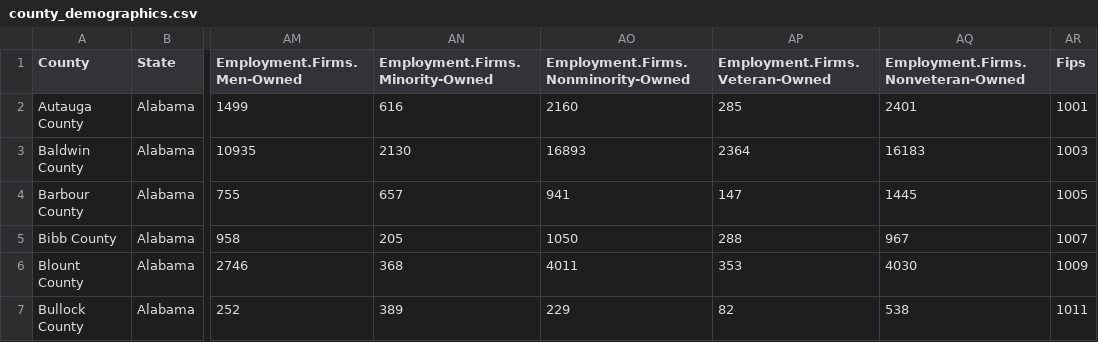
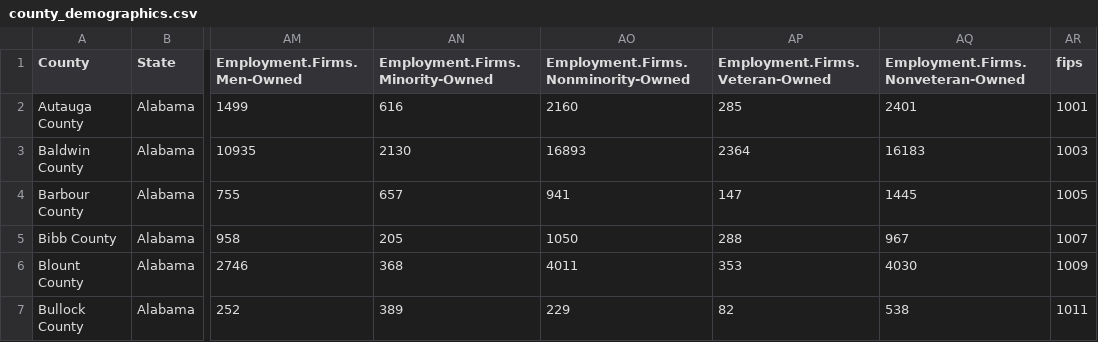
Before and after one commit to slee1510/County-Matchmaker, a CSV file: app/data/county_demographics.csv, drawn as a sheet; only a part is shown, gaps mark what is left out; the diff names each change by its address in the sheet, - before the commit and + after, or states it on an @@ line.

Commit message:
Updated fips column name to fix error

```diff
--- a/app/data/county_demographics.csv
+++ b/app/data/county_demographics.csv
-AR1: Fips
+AR1: fips
```
